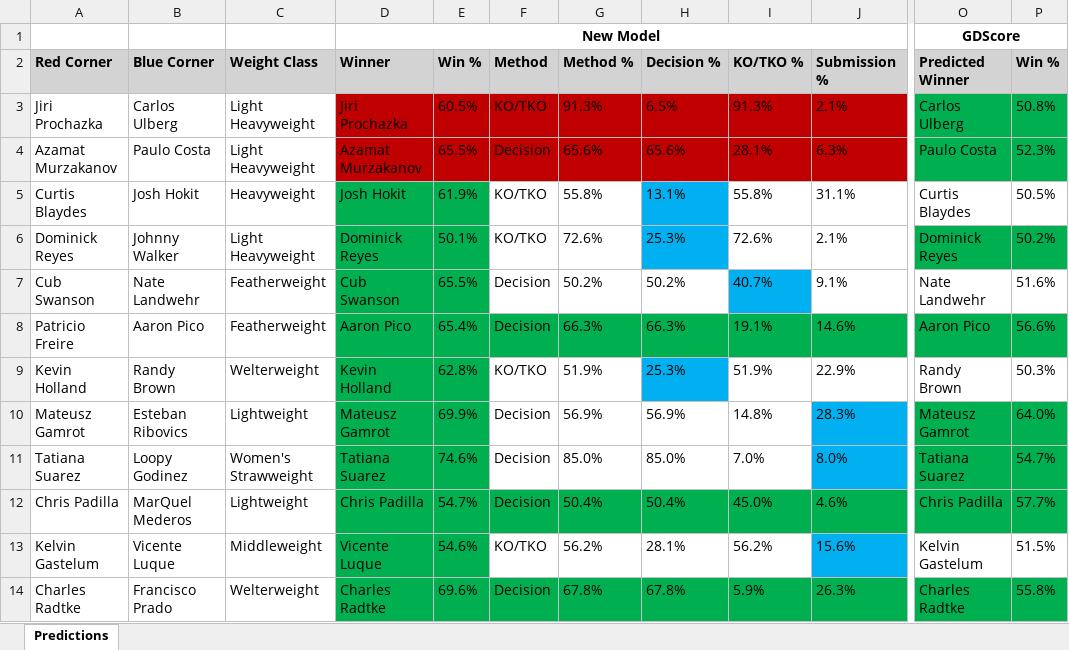
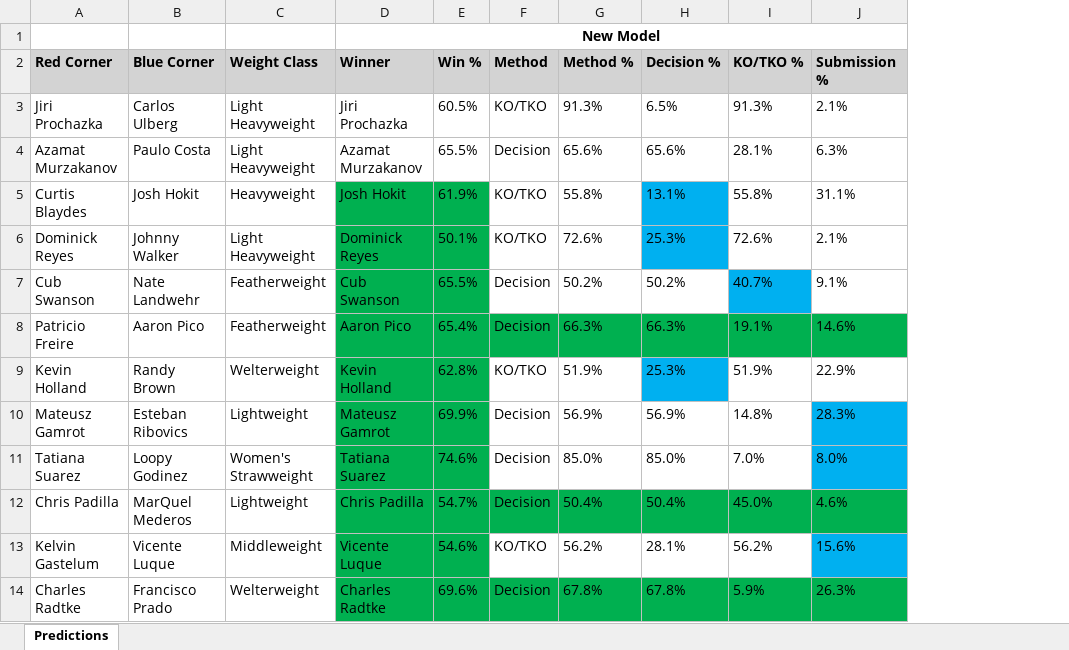
Before and after one commit to gdsakelaris/new-ufc-model, an Excel workbook: Predictions/2026-04-11.xlsx, sheet Predictions, drawn as a sheet; only a part is shown, gaps mark what is left out; values as stored, in another font and other column widths than the file's, no borders; the diff names each change by its address in the sheet, - before the commit and + after, or states it on an @@ line.

```diff
--- a/Predictions/2026-04-11.xlsx (sheet Predictions)
+++ b/Predictions/2026-04-11.xlsx (sheet Predictions)
-column O (Predicted Winner), row 1: GDScore; rows 3-14: Carlos Ulberg | Paulo Costa | Curtis Blaydes | Dominick Reyes | Nate Landwehr | Aaron Pico | Randy Brown | Mateusz Gamrot | Tatiana Suarez | Chris Padilla | Kelvin Gastelum | Charles Radtke
-column P (Win %), rows 3-14: 50.8% | 52.3% | 50.5% | 50.2% | 51.6% | 56.6% | 50.3% | 64.0% | 54.7% | 57.7% | 51.5% | 55.8%
-D3:J4 fill: #C00000
+D3:J4 fill: none
```
Also changed, not shown: Predictions/2026-04-18.xlsx, 4 other files.
